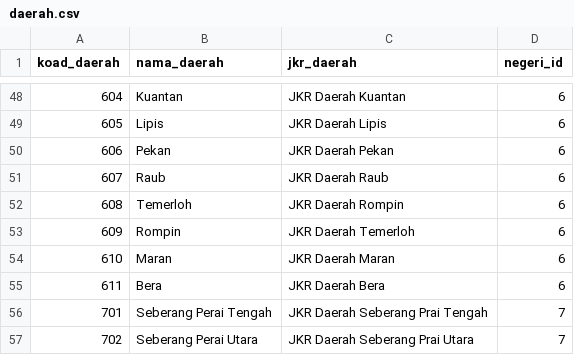
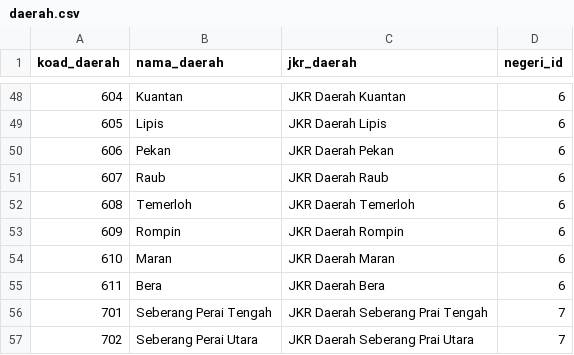
Before and after one commit to deadanimal/kkr-pothole-web, a CSV file: database/data/daerah.csv, drawn as a sheet; only a part is shown, gaps mark what is left out.

```diff
--- a/database/data/daerah.csv
+++ b/database/data/daerah.csv
@@ -51,4 +51,4 @@ koad_daerah,nama_daerah,jkr_daerah,negeri_id
 607,Raub,JKR Daerah Raub,6
-608,Temerloh,JKR Daerah Rompin,6
-609,Rompin,JKR Daerah Temerloh,6
+608,Temerloh,JKR Daerah Temerloh,6
+609,Rompin,JKR Daerah  Rompin,6
 610,Maran,JKR Daerah Maran,6
```
Also changed, not shown: 3 other files.
